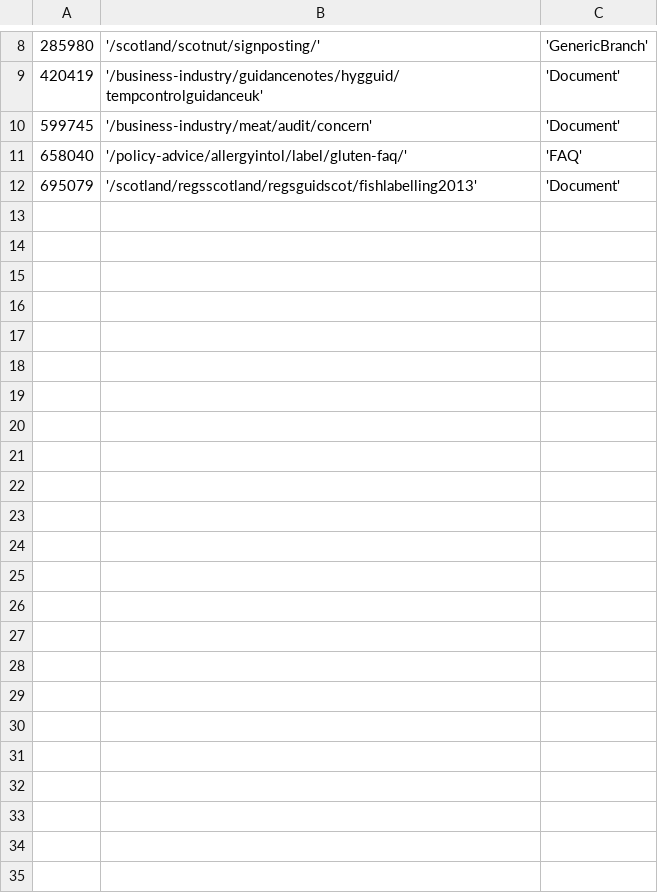
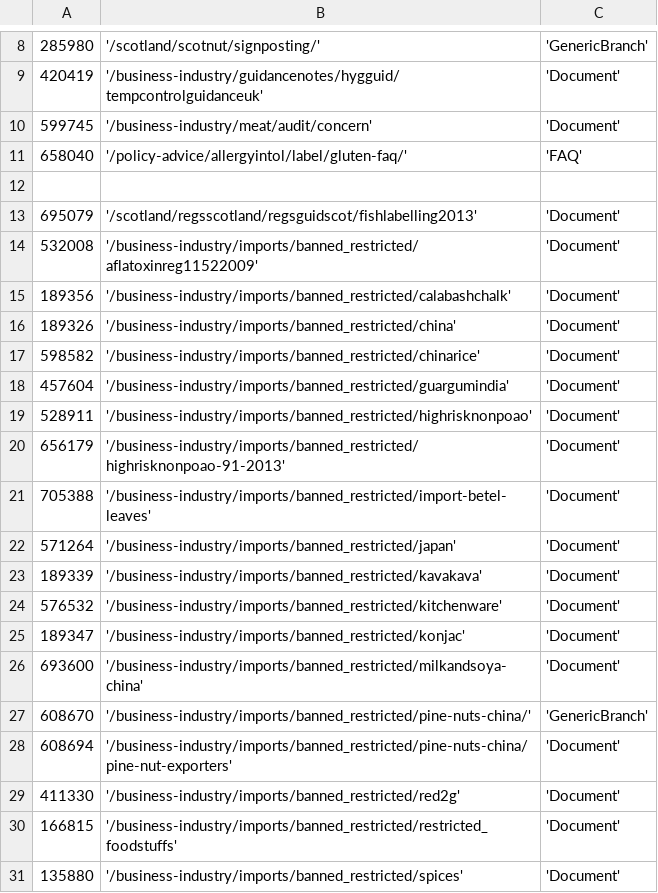
Before and after one commit to FoodStandardsAgency/food-gov-uk, a CSV file: docroot/sites/all/modules/migration/fsa_migrate/data/csv/dev-alterian-id-list.csv, drawn as a sheet; only a part is shown, gaps mark what is left out; the diff covers the shown part only; the diff names each change by its address in the sheet, - before the commit and + after, or states it on an @@ line.

Commit message:
Updated id list to import business-industry tree

```diff
--- a/docroot/sites/all/modules/migration/fsa_migrate/data/csv/dev-alterian-id-list.csv
+++ b/docroot/sites/all/modules/migration/fsa_migrate/data/csv/dev-alterian-id-list.csv
+row 12: (empty)
+row 14: 532008 | '/business-industry/imports/banned_restricted/aflatoxinreg11522009' | 'Document'
+row 15: 189356 | '/business-industry/imports/banned_restricted/calabashchalk' | 'Document'
+row 16: 189326 | '/business-industry/imports/banned_restricted/china' | 'Document'
+row 17: 598582 | '/business-industry/imports/banned_restricted/chinarice' | 'Document'
+row 18: 457604 | '/business-industry/imports/banned_restricted/guargumindia' | 'Document'
+row 19: 528911 | '/business-industry/imports/banned_restricted/highrisknonpoao' | 'Document'
+row 20: 656179 | '/business-industry/imports/banned_restricted/highrisknonpoao-91-2013' | 'Document'
+row 21: 705388 | '/business-industry/imports/banned_restricted/import-betel-leaves' | 'Document'
+row 22: 571264 | '/business-industry/imports/banned_restricted/japan' | 'Document'
+row 23: 189339 | '/business-industry/imports/banned_restricted/kavakava' | 'Document'
+row 24: 576532 | '/business-industry/imports/banned_restricted/kitchenware' | 'Document'
+row 25: 189347 | '/business-industry/imports/banned_restricted/konjac' | 'Document'
+row 26: 693600 | '/business-industry/imports/banned_restricted/milkandsoya-china' | 'Document'
+row 27: 608670 | '/business-industry/imports/banned_restricted/pine-nuts-china/' | 'GenericBranch'
+row 28: 608694 | '/business-industry/imports/banned_restricted/pine-nuts-china/pine-nut-exporters' | 'Document'
+row 29: 411330 | '/business-industry/imports/banned_restricted/red2g' | 'Document'
+row 30: 166815 | '/business-industry/imports/banned_restricted/restricted_foodstuffs' | 'Document'
+row 31: 135880 | '/business-industry/imports/banned_restricted/spices' | 'Document'
```
Also changed, not shown: 22 added rows elsewhere in this file.
